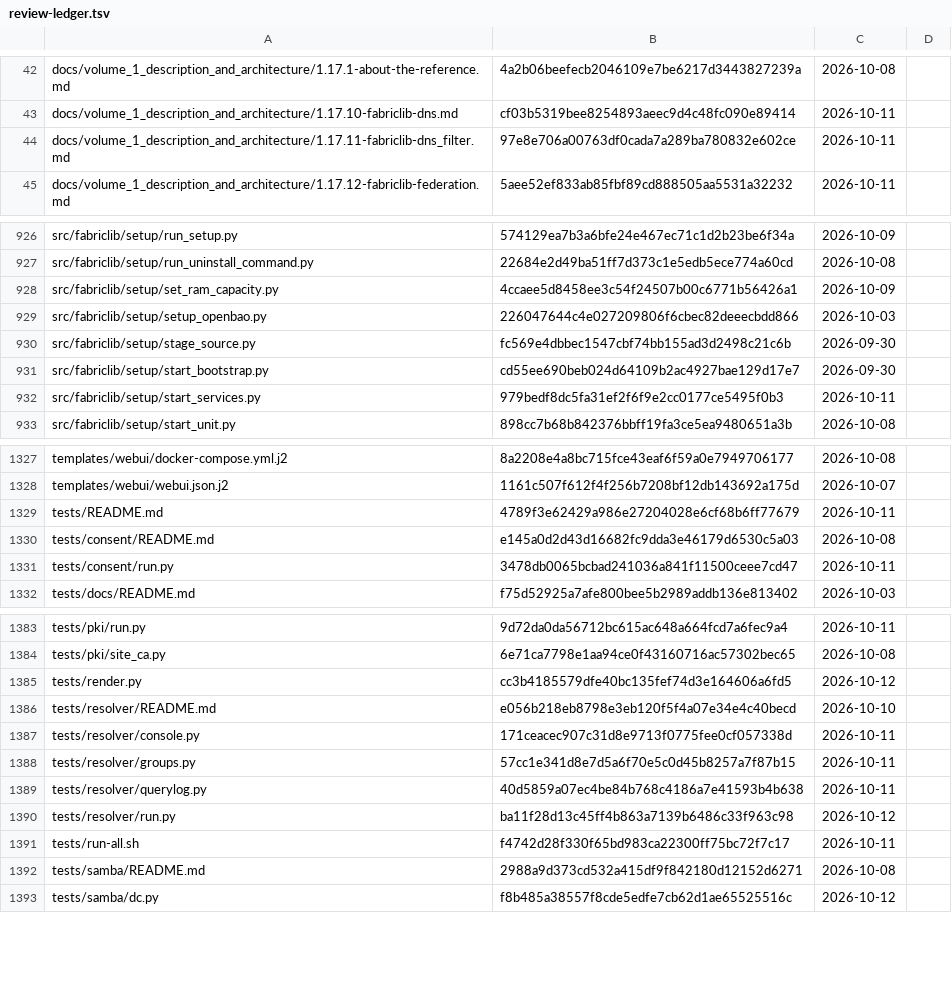
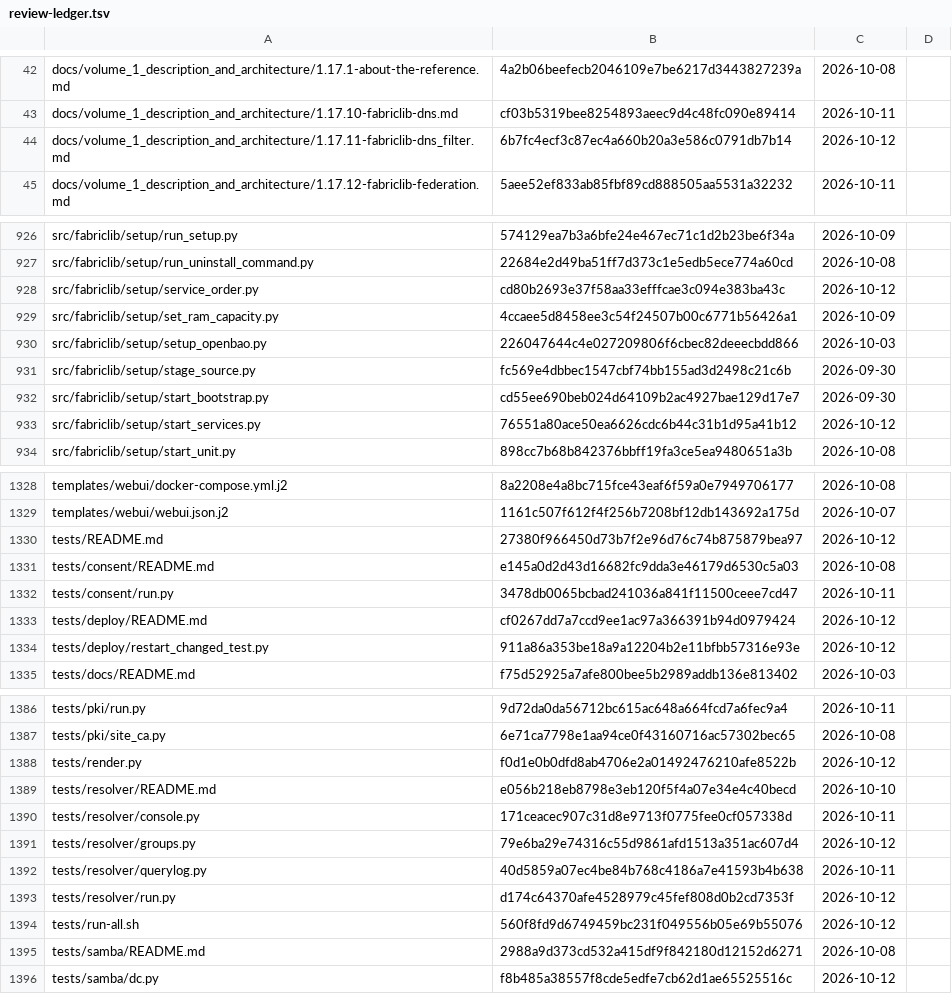
Before and after one commit to archdukejim/fabric-ctl, a TSV file: docs/volume_2_engineering_decisions/assets/review-ledger.tsv, drawn as a sheet; only a part is shown, gaps mark what is left out; the diff covers the shown part only.

```diff
--- a/docs/volume_2_engineering_decisions/assets/review-ledger.tsv
+++ b/docs/volume_2_engineering_decisions/assets/review-ledger.tsv
@@ -43,3 +43,3 @@ docs/volume_1_description_and_architecture/1.17.1-about-the-reference.md	4a2b06b
 docs/volume_1_description_and_architecture/1.17.10-fabriclib-dns.md	cf03b5319bee8254893aeec9d4c48fc090e89414	2026-10-11	
-docs/volume_1_description_and_architecture/1.17.11-fabriclib-dns_filter.md	97e8e706a00763df0cada7a289ba780832e602ce	2026-10-11	
+docs/volume_1_description_and_architecture/1.17.11-fabriclib-dns_filter.md	6b7fc4ecf3c87ec4a660b20a3e586c0791db7b14	2026-10-12	
 docs/volume_1_description_and_architecture/1.17.12-fabriclib-federation.md	5aee52ef833ab85fbf89cd888505aa5531a32232	2026-10-11	
@@ -927,2 +927,3 @@ src/fabriclib/setup/run_setup.py	574129ea7b3a6bfe24e467ec71c1d2b23be6f34a	2026-1
 src/fabriclib/setup/run_uninstall_command.py	22684e2d49ba51ff7d373c1e5edb5ece774a60cd	2026-10-08	
+src/fabriclib/setup/service_order.py	cd80b2693e37f58aa33efffcae3c094e383ba43c	2026-10-12	
 src/fabriclib/setup/set_ram_capacity.py	4ccaee5d8458ee3c54f24507b00c6771b56426a1	2026-10-09	
@@ -931,3 +932,3 @@ src/fabriclib/setup/stage_source.py	fc569e4dbbec1547cbf74bb155ad3d2498c21c6b	202
 src/fabriclib/setup/start_bootstrap.py	cd55ee690beb024d64109b2ac4927bae129d17e7	2026-09-30	
-src/fabriclib/setup/start_services.py	979bedf8dc5fa31ef2f6f9e2cc0177ce5495f0b3	2026-10-11	
+src/fabriclib/setup/start_services.py	76551a80ace50ea6626cdc6b44c31b1d95a41b12	2026-10-12	
 src/fabriclib/setup/start_unit.py	898cc7b68b842376bbff19fa3ce5ea9480651a3b	2026-10-08	
@@ -1328,5 +1329,7 @@ templates/webui/docker-compose.yml.j2	8a2208e4a8bc715fce43eaf6f59a0e7949706177	2
 templates/webui/webui.json.j2	1161c507f612f4f256b7208bf12db143692a175d	2026-10-07	
-tests/README.md	4789f3e62429a986e27204028e6cf68b6ff77679	2026-10-11	
+tests/README.md	27380f966450d73b7f2e96d76c74b875879bea97	2026-10-12	
 tests/consent/README.md	e145a0d2d43d16682fc9dda3e46179d6530c5a03	2026-10-08	
 tests/consent/run.py	3478db0065bcbad241036a841f11500ceee7cd47	2026-10-11	
+tests/deploy/README.md	cf0267dd7a7ccd9ee1ac97a366391b94d0979424	2026-10-12	
+tests/deploy/restart_changed_test.py	911a86a353be18a9a12204b2e11bfbb57316e93e	2026-10-12	
 tests/docs/README.md	f75d52925a7afe800bee5b2989addb136e813402	2026-10-03	
@@ -1384,9 +1387,9 @@ tests/pki/run.py	9d72da0da56712bc615ac648a664fcd7a6fec9a4	2026-10-11
 tests/pki/site_ca.py	6e71ca7798e1aa94ce0f43160716ac57302bec65	2026-10-08	
-tests/render.py	cc3b4185579dfe40bc135fef74d3e164606a6fd5	2026-10-12	
+tests/render.py	f0d1e0b0dfd8ab4706e2a01492476210afe8522b	2026-10-12	
 tests/resolver/README.md	e056b218eb8798e3eb120f5f4a07e34e4c40becd	2026-10-10	
 tests/resolver/console.py	171ceacec907c31d8e9713f0775fee0cf057338d	2026-10-11	
-tests/resolver/groups.py	57cc1e341d8e7d5a6f70e5c0d45b8257a7f87b15	2026-10-11	
+tests/resolver/groups.py	79e6ba29e74316c55d9861afd1513a351ac607d4	2026-10-12	
 tests/resolver/querylog.py	40d5859a07ec4be84b768c4186a7e41593b4b638	2026-10-11	
-tests/resolver/run.py	ba11f28d13c45ff4b863a7139b6486c33f963c98	2026-10-12	
-tests/run-all.sh	f4742d28f330f65bd983ca22300ff75bc72f7c17	2026-10-11	
+tests/resolver/run.py	d174c64370afe4528979c45fef808d0b2cd7353f	2026-10-12	
+tests/run-all.sh	560f8fd9d6749459bc231f049556b05e69b55076	2026-10-12	
 tests/samba/README.md	2988a9d373cd532a415df9f842180d12152d6271	2026-10-08	
```
Also changed, not shown: 22 edited cells elsewhere in this file, scripts/docs/lib_doc_numbers.tsv, 13 other files.
